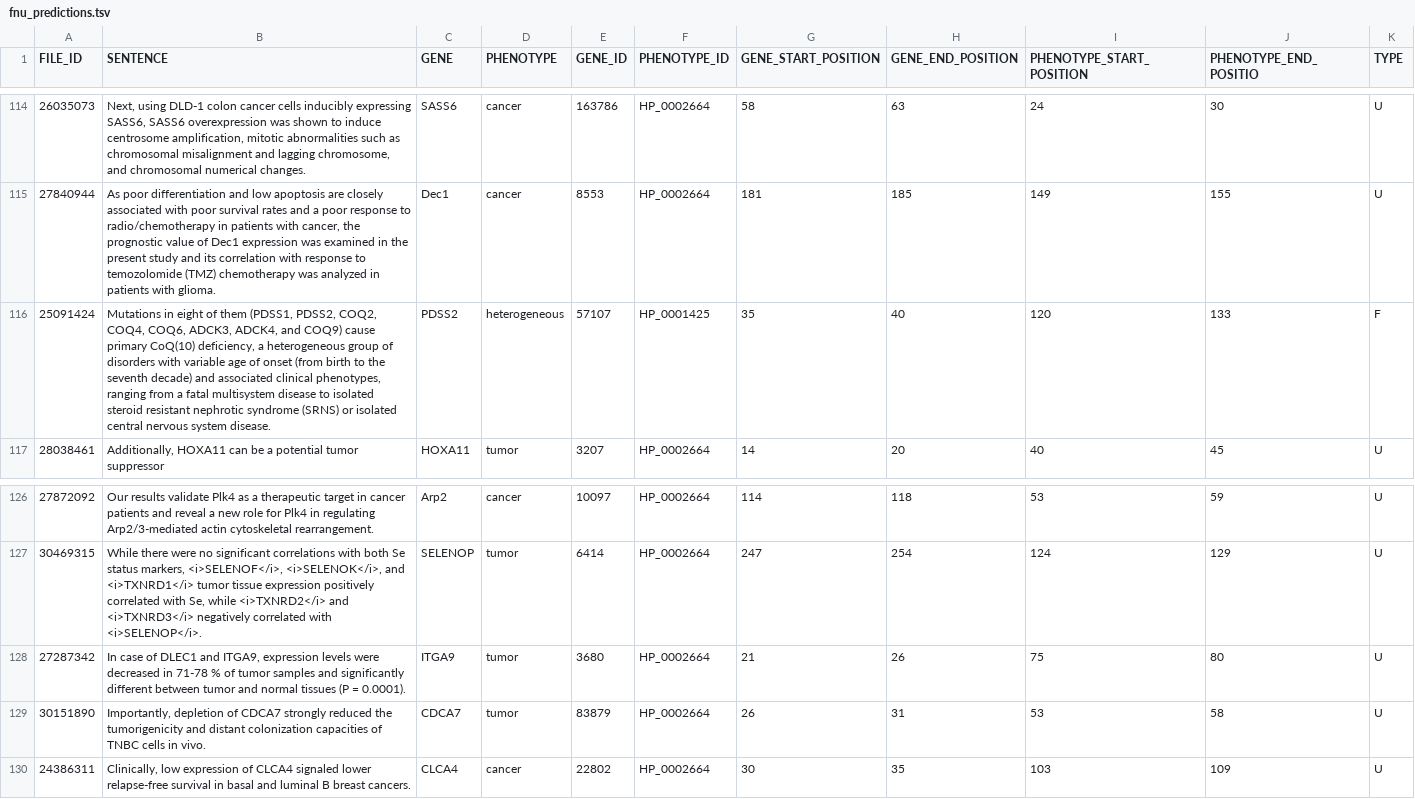
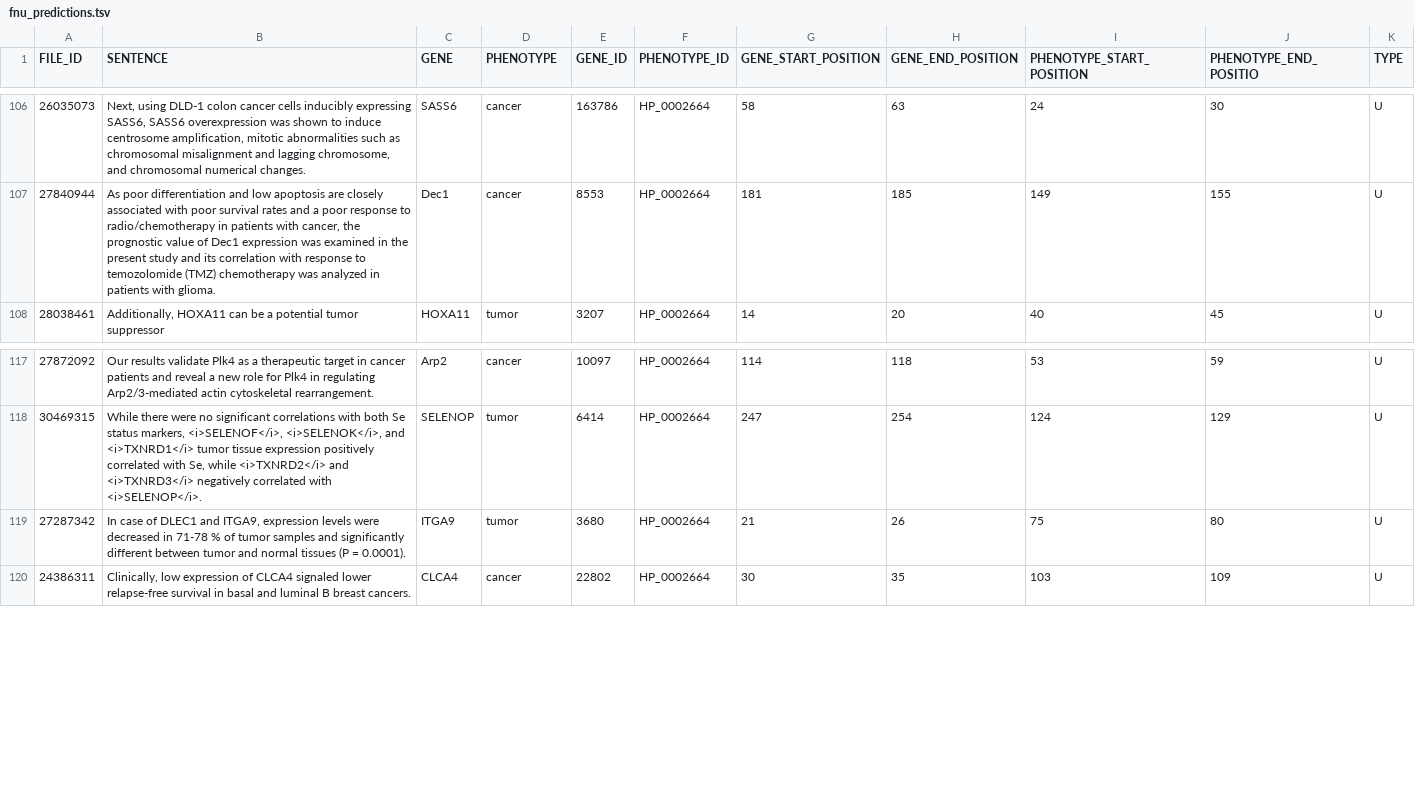
Before and after one commit to dpavot/blah6, a TSV file: data/fnu_predictions.tsv, drawn as a sheet; only a part is shown, gaps mark what is left out; the diff covers the shown part only.

```diff
--- a/data/fnu_predictions.tsv
+++ b/data/fnu_predictions.tsv
@@ -115,3 +107,2 @@ FILE_ID	SENTENCE	GENE	PHENOTYPE	GENE_ID	PHENOTYPE_ID	GENE_START_POSITION	GENE_EN
 27840944	As poor differentiation and low apoptosis are closely associated with poor survival rates and a poor response to radio/chemotherapy in patients with cancer, the prognostic value of Dec1 expression was examined in the present study and its correlation with response to temozolomide (TMZ) chemotherapy was analyzed in patients with glioma.	Dec1	cancer	8553	HP_0002664	181	185	149	155	U
-25091424	Mutations in eight of them (PDSS1, PDSS2, COQ2, COQ4, COQ6, ADCK3, ADCK4, and COQ9) cause primary CoQ(10) deficiency, a heterogeneous group of disorders with variable age of onset (from birth to the seventh decade) and associated clinical phenotypes, ranging from a fatal multisystem disease to isolated steroid resistant nephrotic syndrome (SRNS) or isolated central nervous system disease.	PDSS2	heterogeneous	57107	HP_0001425	35	40	120	133	F
 28038461	Additionally, HOXA11 can be a potential tumor suppressor	HOXA11	tumor	3207	HP_0002664	14	20	40	45	U
@@ -128,3 +119,2 @@ FILE_ID	SENTENCE	GENE	PHENOTYPE	GENE_ID	PHENOTYPE_ID	GENE_START_POSITION	GENE_EN
 27287342	In case of DLEC1 and ITGA9, expression levels were decreased in 71-78 % of tumor samples and significantly different between tumor and normal tissues (P = 0.0001).	ITGA9	tumor	3680	HP_0002664	21	26	75	80	U
-30151890	Importantly, depletion of CDCA7 strongly reduced the tumorigenicity and distant colonization capacities of TNBC cells in vivo.	CDCA7	tumor	83879	HP_0002664	26	31	53	58	U
 24386311	Clinically, low expression of CLCA4 signaled lower relapse-free survival in basal and luminal B breast cancers.	CLCA4	cancer	22802	HP_0002664	30	35	103	109	U
```
Also changed, not shown: 8 removed rows elsewhere in this file, data/fnu.tsv, 4 other files.
